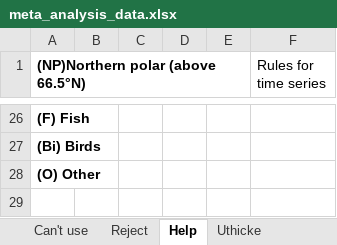
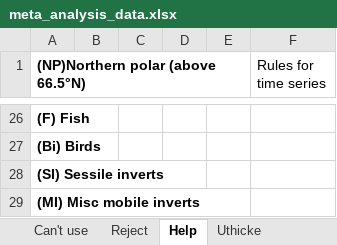
Before and after one commit to em-lim13/Ch1-Meta-analysis, an Excel workbook: Output/Data/meta_analysis_data.xlsx, sheet Help, drawn as a sheet; only a part is shown, gaps mark what is left out; values as stored, in another font and other column widths than the file's, no borders; the diff names each change by its address in the sheet, - before the commit and + after, or states it on an @@ line.

Commit message:
change c_taxa "O" to either MI (mobile invert) or SI (sessile invert)

```diff
--- a/Output/Data/meta_analysis_data.xlsx (sheet Help)
+++ b/Output/Data/meta_analysis_data.xlsx (sheet Help)
-A28: (O) Other
+A28: (SI) Sessile inverts
+row 29: (MI) Misc mobile inverts
```
Also changed, not shown: sheet Include, 1 other file.
